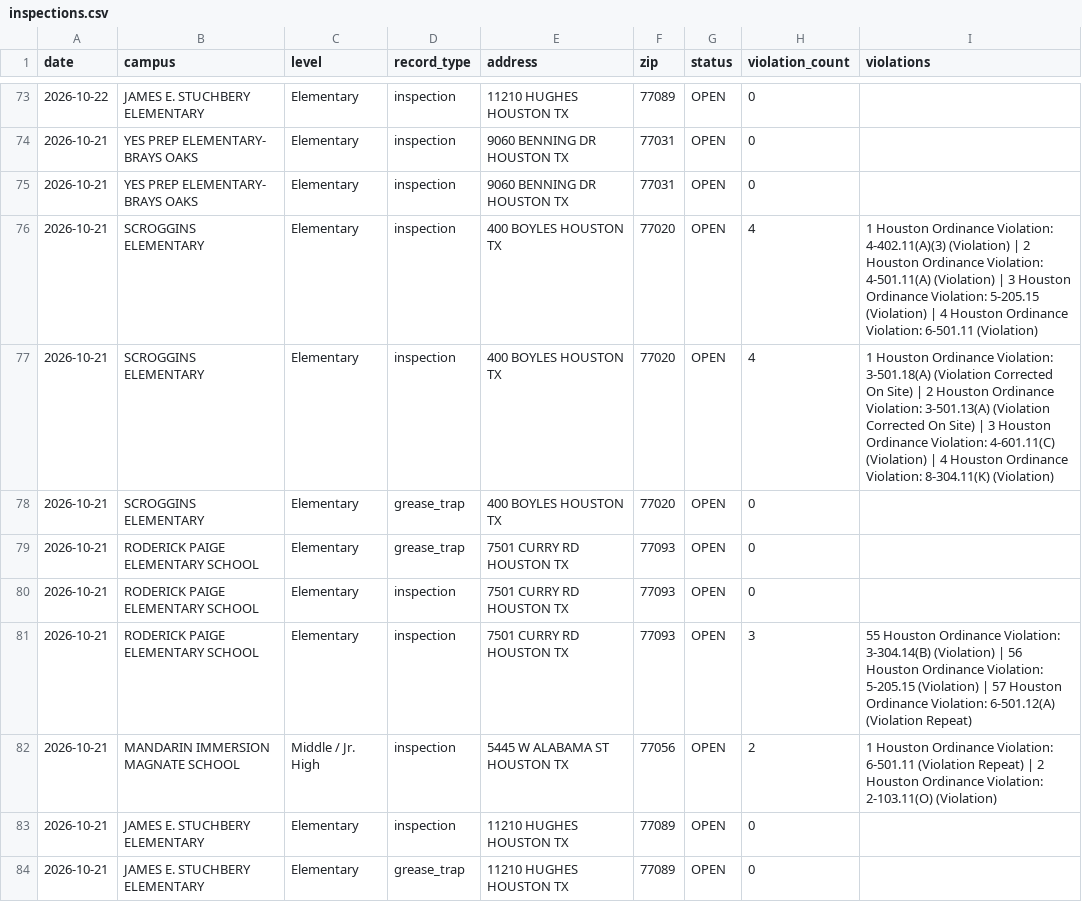
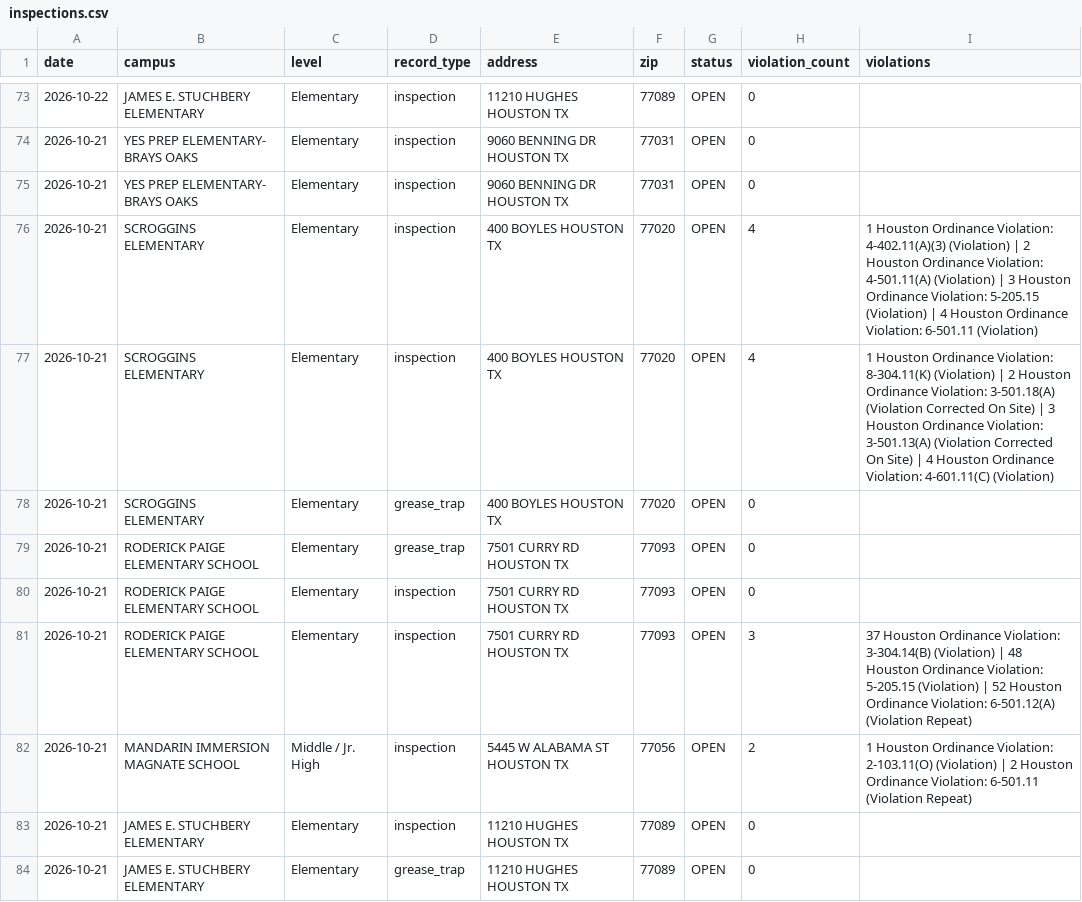
Before and after one commit to chemo77047/School-inspect, a CSV file: inspections.csv, drawn as a sheet; only a part is shown, gaps mark what is left out; the diff covers the shown part only.

```diff
--- a/inspections.csv
+++ b/inspections.csv
@@ -76,3 +76,3 @@ date,campus,level,record_type,address,zip,status,violation_count,violations
 2026-10-21,SCROGGINS ELEMENTARY,Elementary,inspection,400 BOYLES HOUSTON TX,77020,OPEN,4,1 Houston Ordinance Violation: 4-402.11(A)(3) (Violation) | 2 Houston Ordinance Violation: 4-501.11(A) (Violation) | 3 Houston Ordinance Violation: 5-205.15 (Violation) | 4 Houston Ordinance Violation: 6-501.11 (Violation)
-2026-10-21,SCROGGINS ELEMENTARY,Elementary,inspection,400 BOYLES HOUSTON TX,77020,OPEN,4,1 Houston Ordinance Violation: 3-501.18(A) (Violation Corrected On Site) | 2 Houston Ordinance Violation: 3-501.13(A) (Violation Corrected On Site) | 3 Houston Ordinance Violation: 4-601.11(C) (Violation) | 4 Houston Ordinance Violation: 8-304.11(K) (Violation)
+2026-10-21,SCROGGINS ELEMENTARY,Elementary,inspection,400 BOYLES HOUSTON TX,77020,OPEN,4,1 Houston Ordinance Violation: 8-304.11(K) (Violation) | 2 Houston Ordinance Violation: 3-501.18(A) (Violation Corrected On Site) | 3 Houston Ordinance Violation: 3-501.13(A) (Violation Corrected On Site) | 4 Houston Ordinance Violation: 4-601.11(C) (Violation)
 2026-10-21,SCROGGINS ELEMENTARY,Elementary,grease_trap,400 BOYLES HOUSTON TX,77020,OPEN,0,
@@ -80,4 +80,4 @@ date,campus,level,record_type,address,zip,status,violation_count,violations
 2026-10-21,RODERICK PAIGE  ELEMENTARY  SCHOOL,Elementary,inspection,7501 CURRY RD HOUSTON TX,77093,OPEN,0,
-2026-10-21,RODERICK PAIGE  ELEMENTARY  SCHOOL,Elementary,inspection,7501 CURRY RD HOUSTON TX,77093,OPEN,3,55 Houston Ordinance Violation: 3-304.14(B) (Violation) | 56 Houston Ordinance Violation: 5-205.15 (Violation) | 57 Houston Ordinance Violation: 6-501.12(A) (Violation Repeat)
-2026-10-21,MANDARIN IMMERSION MAGNATE SCHOOL,Middle / Jr. High,inspection,5445 W ALABAMA ST HOUSTON TX,77056,OPEN,2,1 Houston Ordinance Violation: 6-501.11 (Violation Repeat) | 2 Houston Ordinance Violation: 2-103.11(O) (Violation)
+2026-10-21,RODERICK PAIGE  ELEMENTARY  SCHOOL,Elementary,inspection,7501 CURRY RD HOUSTON TX,77093,OPEN,3,37 Houston Ordinance Violation: 3-304.14(B) (Violation) | 48 Houston Ordinance Violation: 5-205.15 (Violation) | 52 Houston Ordinance Violation: 6-501.12(A) (Violation Repeat)
+2026-10-21,MANDARIN IMMERSION MAGNATE SCHOOL,Middle / Jr. High,inspection,5445 W ALABAMA ST HOUSTON TX,77056,OPEN,2,1 Houston Ordinance Violation: 2-103.11(O) (Violation) | 2 Houston Ordinance Violation: 6-501.11 (Violation Repeat)
 2026-10-21,JAMES E. STUCHBERY ELEMENTARY,Elementary,inspection,11210 HUGHES HOUSTON TX,77089,OPEN,0,
```
Also changed, not shown: 33 edited cells elsewhere in this file, 2 other files.
